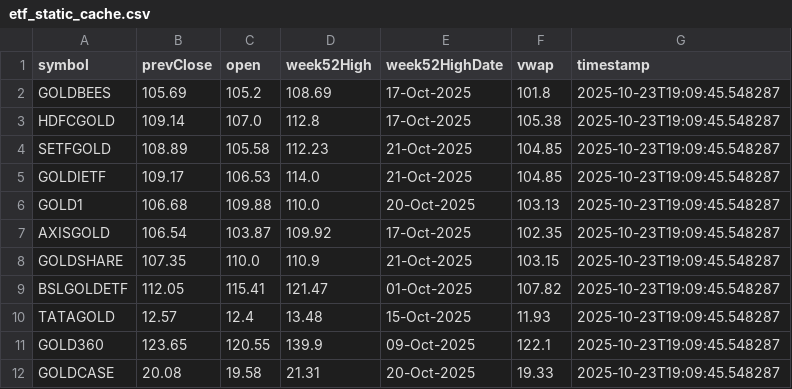
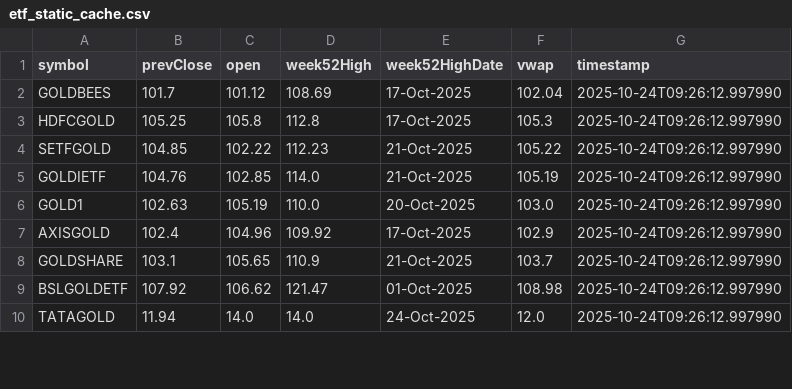
Before and after one commit to abhishekkumar9807/etf-tracker, a CSV file: data/etf_static_cache.csv, drawn as a sheet; only a part is shown; the diff covers the shown part only.

```diff
--- a/data/etf_static_cache.csv
+++ b/data/etf_static_cache.csv
@@ -1,12 +1,10 @@
 symbol,prevClose,open,week52High,week52HighDate,vwap,timestamp
-GOLDBEES,105.69,105.2,108.69,17-Oct-2025,101.8,2025-10-23T19:09:45.548287
-HDFCGOLD,109.14,107.0,112.8,17-Oct-2025,105.38,2025-10-23T19:09:45.548287
-SETFGOLD,108.89,105.58,112.23,21-Oct-2025,104.85,2025-10-23T19:09:45.548287
-GOLDIETF,109.17,106.53,114.0,21-Oct-2025,104.85,2025-10-23T19:09:45.548287
-GOLD1,106.68,109.88,110.0,20-Oct-2025,103.13,2025-10-23T19:09:45.548287
-AXISGOLD,106.54,103.87,109.92,17-Oct-2025,102.35,2025-10-23T19:09:45.548287
-GOLDSHARE,107.35,110.0,110.9,21-Oct-2025,103.15,2025-10-23T19:09:45.548287
-BSLGOLDETF,112.05,115.41,121.47,01-Oct-2025,107.82,2025-10-23T19:09:45.548287
-TATAGOLD,12.57,12.4,13.48,15-Oct-2025,11.93,2025-10-23T19:09:45.548287
-GOLD360,123.65,120.55,139.9,09-Oct-2025,122.1,2025-10-23T19:09:45.548287
-GOLDCASE,20.08,19.58,21.31,20-Oct-2025,19.33,2025-10-23T19:09:45.548287
+GOLDBEES,101.7,101.12,108.69,17-Oct-2025,102.04,2025-10-24T09:26:12.997990
+HDFCGOLD,105.25,105.8,112.8,17-Oct-2025,105.3,2025-10-24T09:26:12.997990
+SETFGOLD,104.85,102.22,112.23,21-Oct-2025,105.22,2025-10-24T09:26:12.997990
+GOLDIETF,104.76,102.85,114.0,21-Oct-2025,105.19,2025-10-24T09:26:12.997990
+GOLD1,102.63,105.19,110.0,20-Oct-2025,103.0,2025-10-24T09:26:12.997990
+AXISGOLD,102.4,104.96,109.92,17-Oct-2025,102.9,2025-10-24T09:26:12.997990
+GOLDSHARE,103.1,105.65,110.9,21-Oct-2025,103.7,2025-10-24T09:26:12.997990
+BSLGOLDETF,107.92,106.62,121.47,01-Oct-2025,108.98,2025-10-24T09:26:12.997990
+TATAGOLD,11.94,14.0,14.0,24-Oct-2025,12.0,2025-10-24T09:26:12.997990
```
Also changed, not shown: 36 edited cells elsewhere in this file, data/etf_cache.csv, 2 other files.
